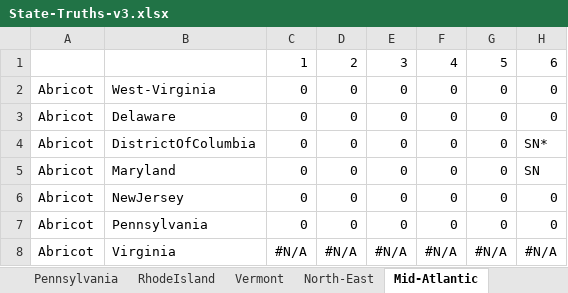
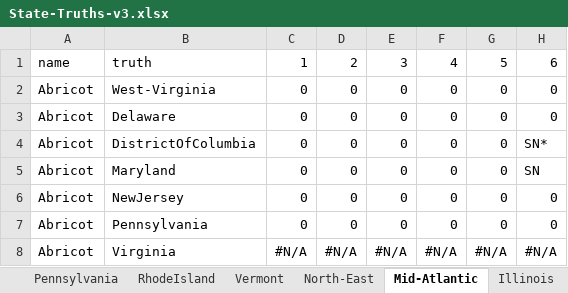
Before and after one commit to chigham/forkranger-us-regions, an Excel workbook: data/truth_states/State-Truths-v3.xlsx, sheet Mid-Atlantic, drawn as a sheet; only a part is shown; values as stored, in another font and other column widths than the file's, no borders; the diff names each change by its address in the sheet, - before the commit and + after, or states it on an @@ line.

```diff
--- a/data/truth_states/State-Truths-v3.xlsx (sheet Mid-Atlantic)
+++ b/data/truth_states/State-Truths-v3.xlsx (sheet Mid-Atlantic)
+sheet tab: Illinois
-A1: (empty)
+A1: name
-B1: (empty)
+B1: truth
```
Also changed, not shown: sheet South-East, other sheet tabs.
